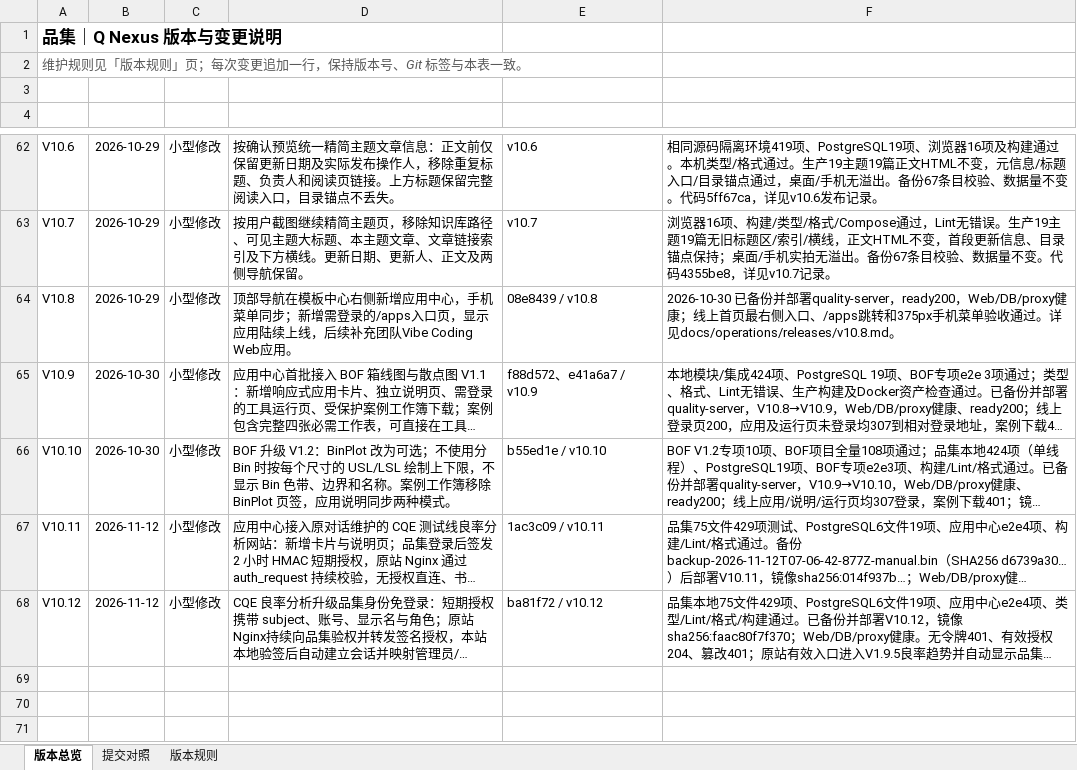
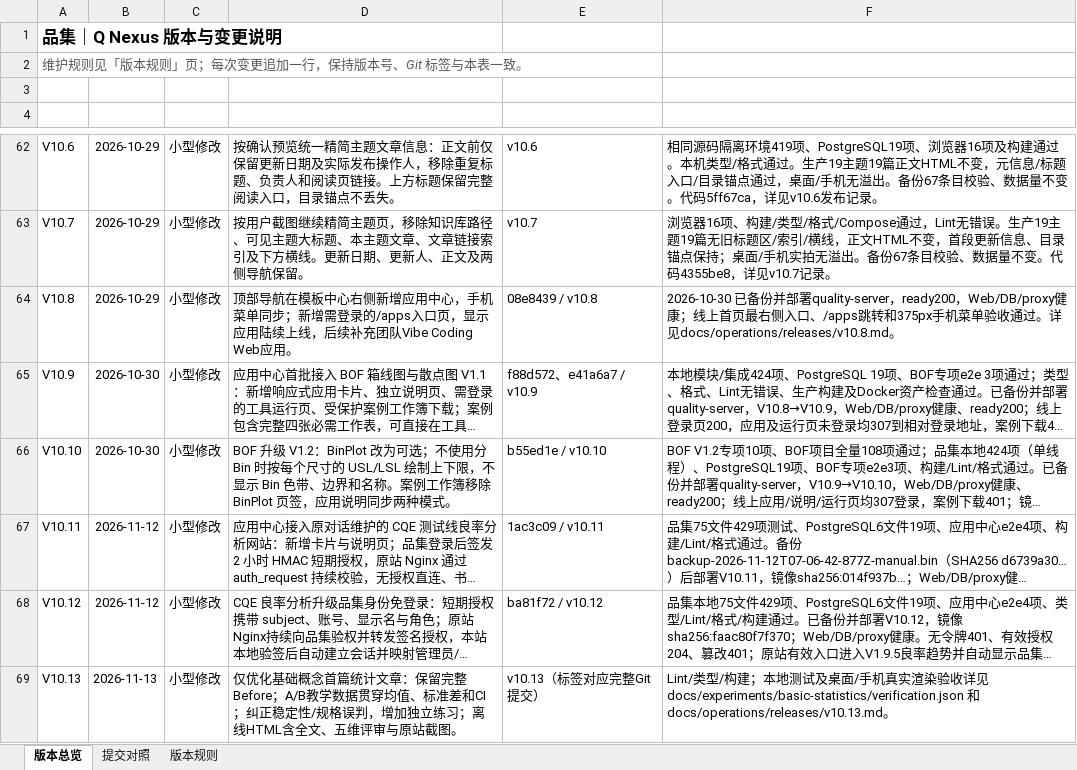
Before and after one commit to profundity-max/quality-homepage, an Excel workbook: Q-Nexus项目变更说明.xlsx, sheet 版本总览, drawn as a sheet; only a part is shown, gaps mark what is left out; long unchanged cells end in …; values as stored, in another font and other column widths than the file's, no borders; the diff names each change by its address in the sheet, - before the commit and + after, or states it on an @@ line.

Commit message:
docs: prepare V10.13 single-article statistics experiment

```diff
--- a/Q-Nexus项目变更说明.xlsx (sheet 版本总览)
+++ b/Q-Nexus项目变更说明.xlsx (sheet 版本总览)
+row 69: V10.13 | 2026-11-13 | 小型修改 | 仅优化基础概念首篇统计文章：保留完整Before；A/B教学数据贯穿均值、标准差和CI；纠正稳定性/规格误判，增加独立练习；离线HTML含全文、五维评审与原站截图。 | v10.13（标签对应完整Git提交） | Lint/类型/构建；本地测试及桌面/手机真实渲染验收详见 docs/experiments/basic-statistics/verification.json 和 docs/operations/releases/v10.13.md。
```
Also changed, not shown: 15 other files.
